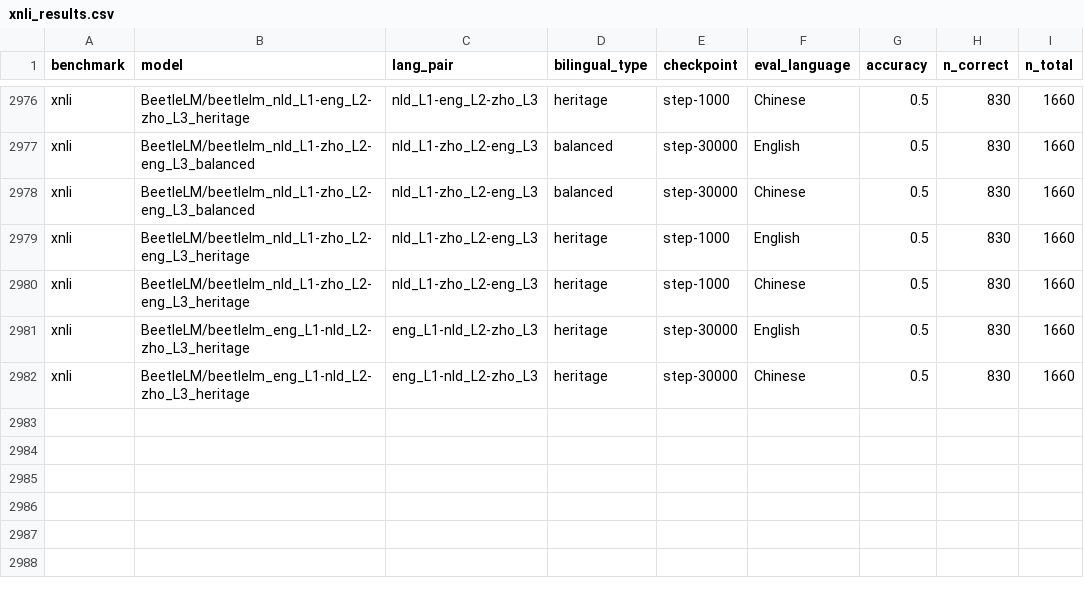
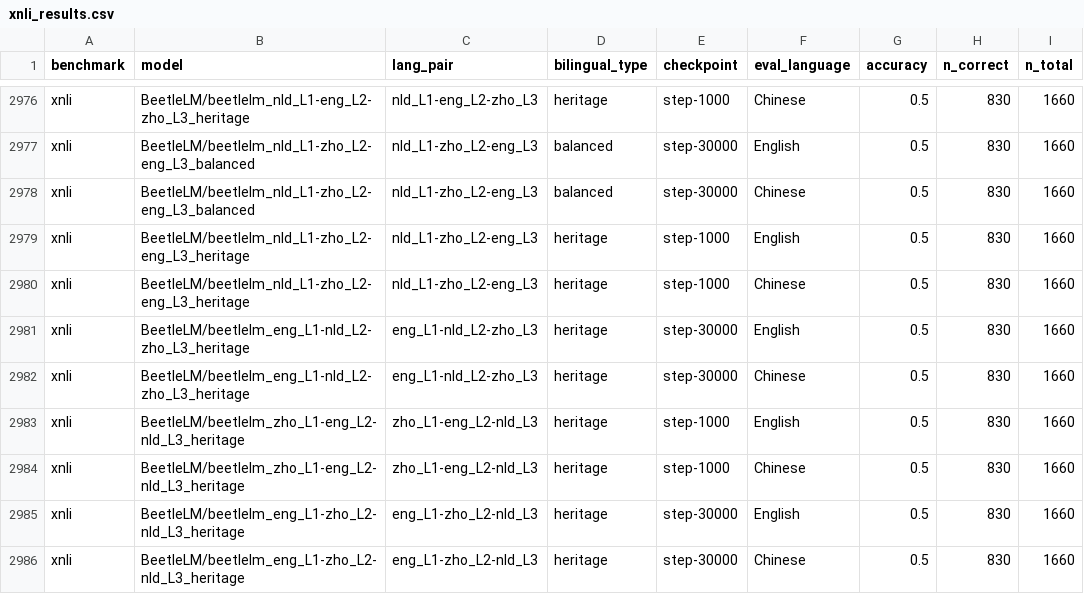
Before and after one commit to suchirsalhan/beetle-analyze, a CSV file: results/xnli_results.csv, drawn as a sheet; only a part is shown, gaps mark what is left out.

Commit message:
Add evaluation results: beetlelm_eng_L1-zho_L2-nld_L3_heritage

```diff
--- a/results/xnli_results.csv
+++ b/results/xnli_results.csv
@@ -2982 +2982,5 @@ xnli,BeetleLM/beetlelm_eng_L1-nld_L2-zho_L3_heritage,eng_L1-nld_L2-zho_L3,herita
 xnli,BeetleLM/beetlelm_eng_L1-nld_L2-zho_L3_heritage,eng_L1-nld_L2-zho_L3,heritage,step-30000,Chinese,0.5,830,1660
+xnli,BeetleLM/beetlelm_zho_L1-eng_L2-nld_L3_heritage,zho_L1-eng_L2-nld_L3,heritage,step-1000,English,0.5,830,1660
+xnli,BeetleLM/beetlelm_zho_L1-eng_L2-nld_L3_heritage,zho_L1-eng_L2-nld_L3,heritage,step-1000,Chinese,0.5,830,1660
+xnli,BeetleLM/beetlelm_eng_L1-zho_L2-nld_L3_heritage,eng_L1-zho_L2-nld_L3,heritage,step-30000,English,0.5,830,1660
+xnli,BeetleLM/beetlelm_eng_L1-zho_L2-nld_L3_heritage,eng_L1-zho_L2-nld_L3,heritage,step-30000,Chinese,0.5,830,1660
```
Also changed, not shown: results/blimp_eng_results.csv, results/blimp_nl_results.csv, 2 other files.
